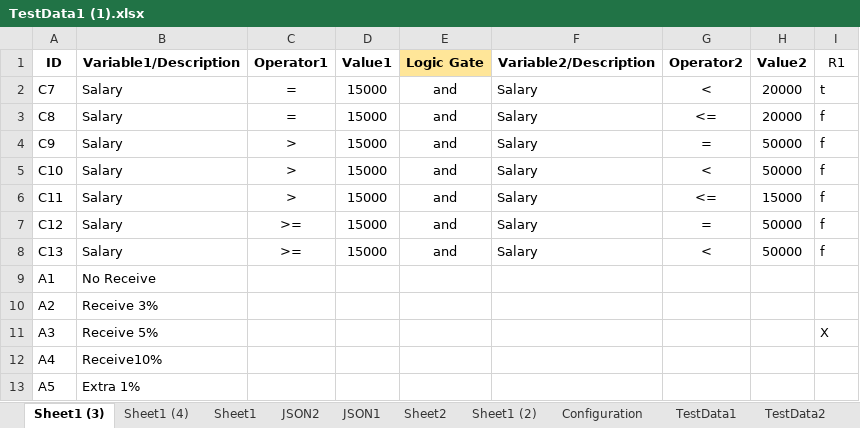
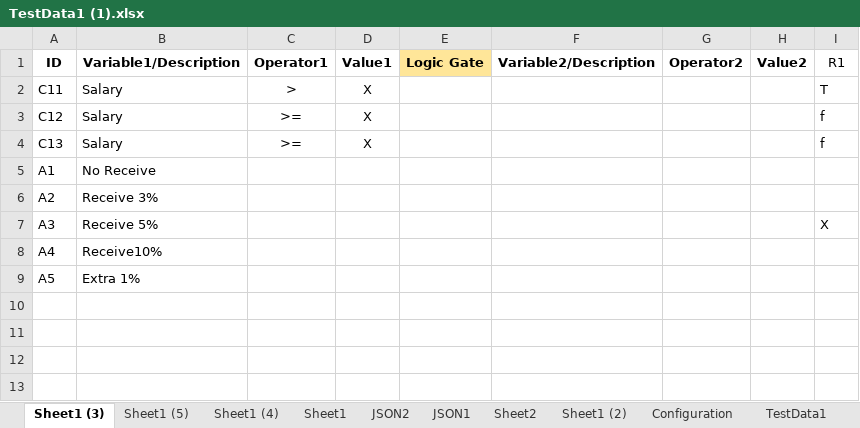
Before and after one commit to pool13433/tranforming-dt-to-pnml, an Excel workbook: inputs/TestData1 (1).xlsx, sheet Sheet1 (3), drawn as a sheet; values as stored, in another font and other column widths than the file's, no borders; charts and pictures not drawn; removed rows and columns are numbered as before the commit, all else as after; the diff names each change by its address in the sheet, - before the commit and + after, or states it on an @@ line.

```diff
--- a/inputs/TestData1 (1).xlsx (sheet Sheet1 (3))
+++ b/inputs/TestData1 (1).xlsx (sheet Sheet1 (3))
+sheet tab: Sheet1 (5)
-row 2: C7 | Salary | = | 15000 | and | Salary | < | 20000 | t
-row 3: C8 | Salary | = | 15000 | and | Salary | <= | 20000 | f
-row 4: C9 | Salary | > | 15000 | and | Salary | = | 50000 | f
-row 5: C10 | Salary | > | 15000 | and | Salary | < | 50000 | f
-D2:D4 (Value1): 15000
+D2:D4 (Value1): X
-E2:E4 (Logic Gate): and
+E2:E4 (Logic Gate): (empty)
-F2:F4 (Variable2/Description): Salary
+F2:F4 (Variable2/Description): (empty)
-G2 (Operator2): <=
+G2 (Operator2): (empty)
-H2 (Value2): 15000
+H2 (Value2): (empty)
-I2 (R1): f
+I2 (R1): T
-G3 (Operator2): =
+G3 (Operator2): (empty)
-H3:H4 (Value2): 50000
+H3:H4 (Value2): (empty)
-G4 (Operator2): <
+G4 (Operator2): (empty)
```
Also changed, not shown: charts or pictures, 15 other files.
